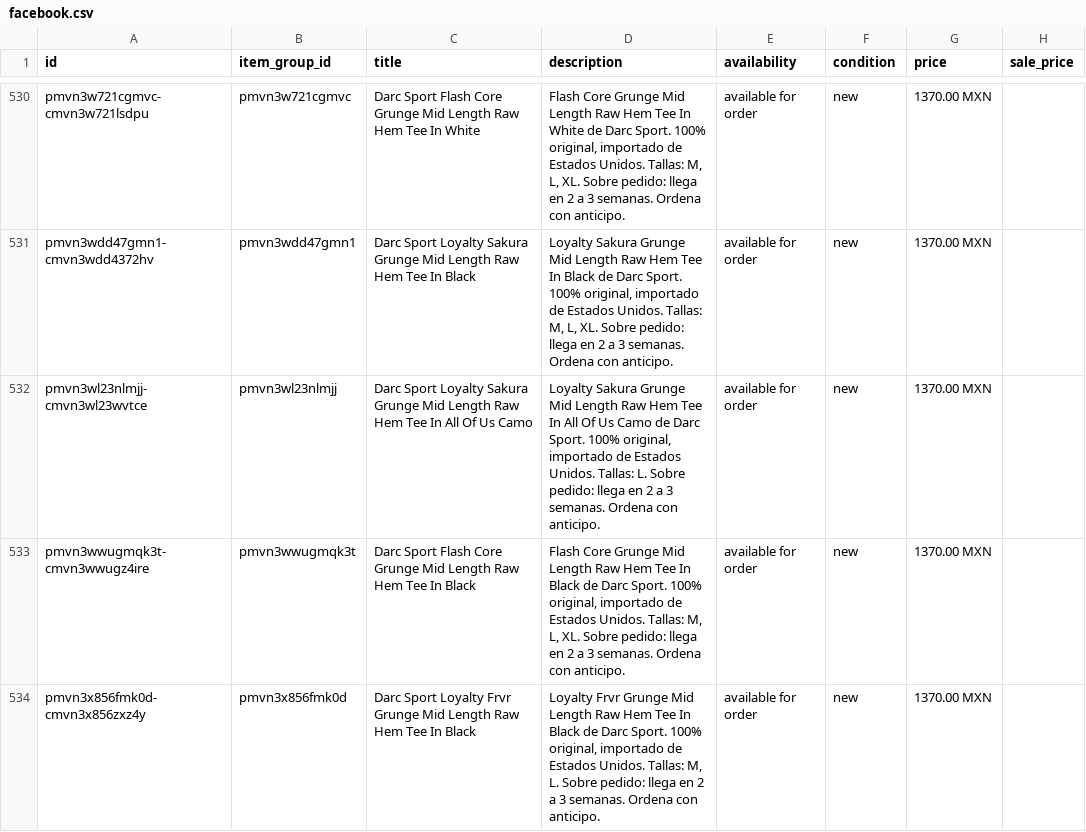
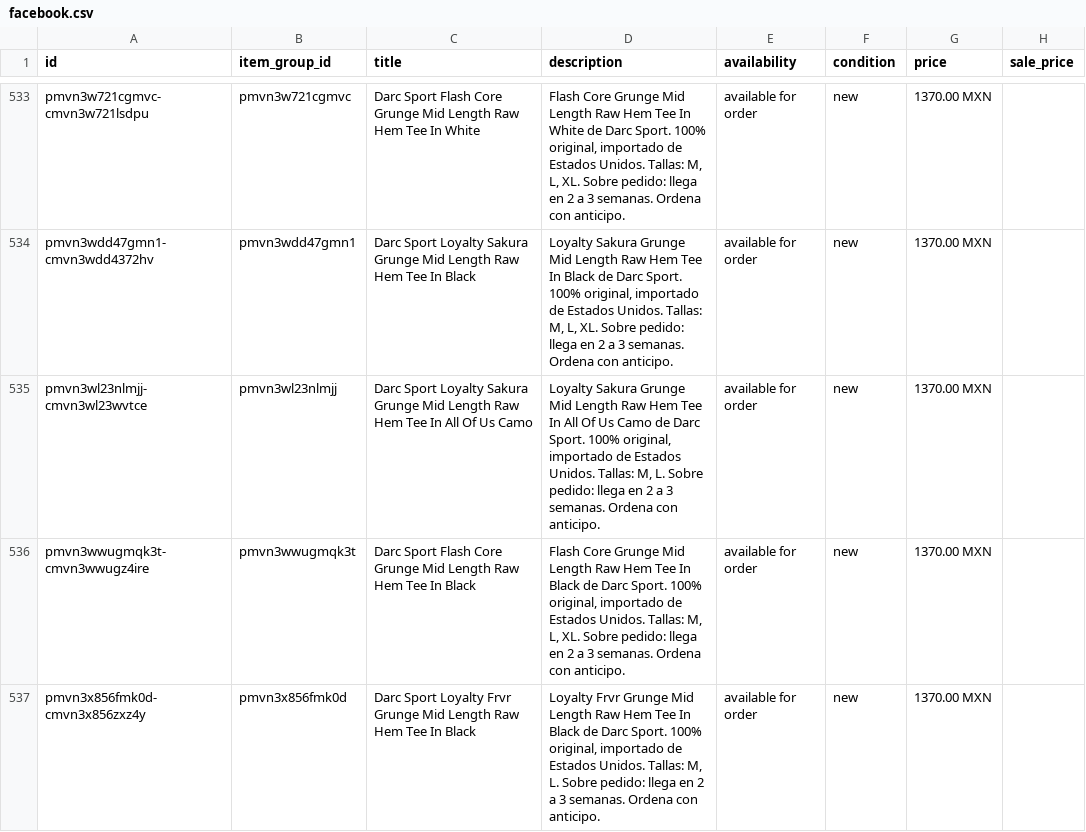
Before and after one commit to FITWEARMX/tienda, a CSV file: facebook.csv, drawn as a sheet; only a part is shown, gaps mark what is left out; addresses are those after the commit; the diff covers the shown part only; the diff names each change by its address in the sheet, - before the commit and + after, or states it on an @@ line.

```diff
--- a/facebook.csv
+++ b/facebook.csv
-D535 (description): …Unidos. Tallas: L. Sobre…
+D535 (description): …Unidos. Tallas: M, L. Sobre…
```
Also changed, not shown: 3 added rows and 14 edited cells elsewhere in this file, 12 other files.
